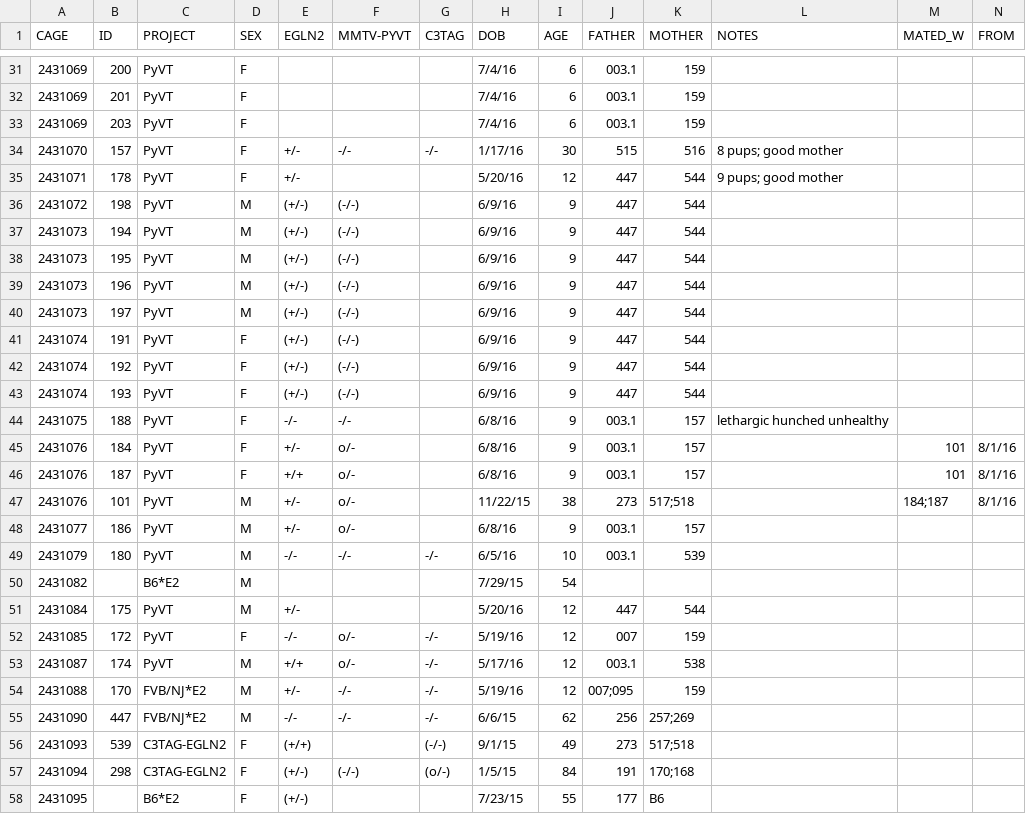
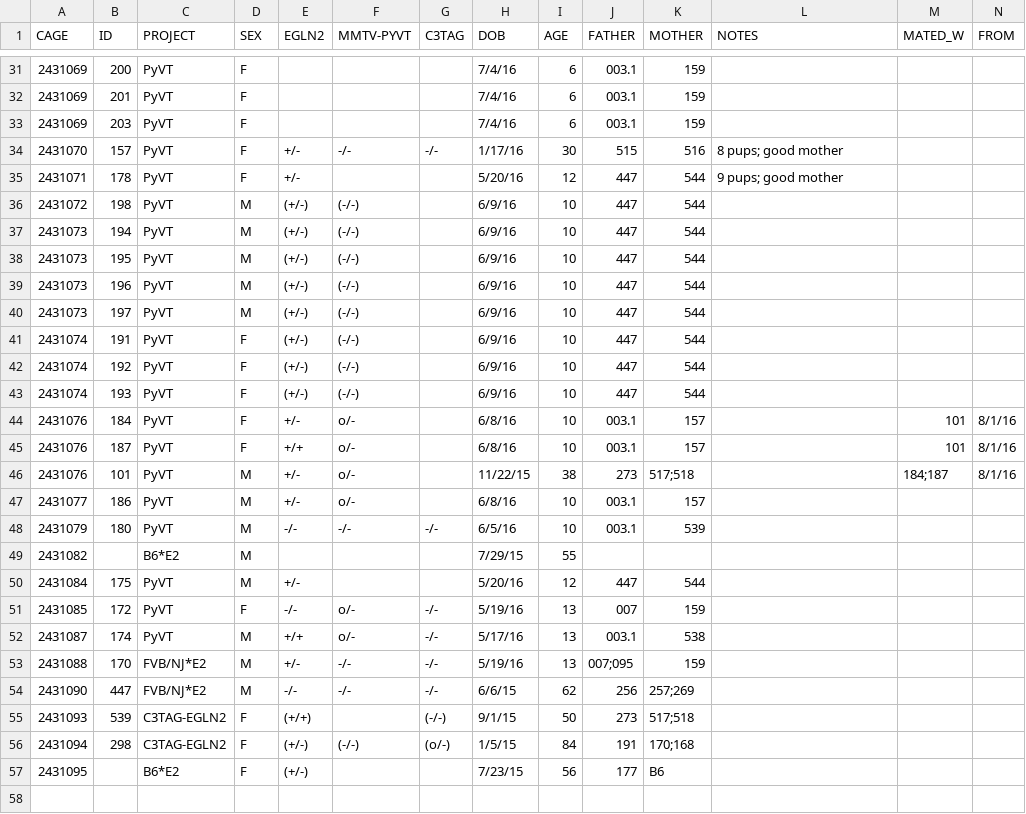
Before and after one commit to qzhanglab/animal_tracking, a CSV file: master_animal_list.csv, drawn as a sheet; only a part is shown, gaps mark what is left out; removed rows and columns are numbered as before the commit, all else as after; rows hold the shown columns only; the diff covers the shown part only; the diff names each change by its address in the sheet, - before the commit and + after, or states it on an @@ line.

```diff
--- a/master_animal_list.csv
+++ b/master_animal_list.csv
-I36:I43 (AGE): 9
+I36:I43 (AGE): 10
-row 44: 2431075 | 188 | PyVT | F | -/- | -/- |  | 6/8/16 | 9 | 003.1 | 157 | lethargic hunched unhealthy
-I44:I45 (AGE): 9
+I44:I45 (AGE): 10
-I47 (AGE): 9
+I47 (AGE): 10
-I49 (AGE): 54
+I49 (AGE): 55
-I51:I53 (AGE): 12
+I51:I53 (AGE): 13
-I55 (AGE): 49
+I55 (AGE): 50
-I57 (AGE): 55
+I57 (AGE): 56
```
Also changed, not shown: 17 edited cells elsewhere in this file, sac_archive.csv.
